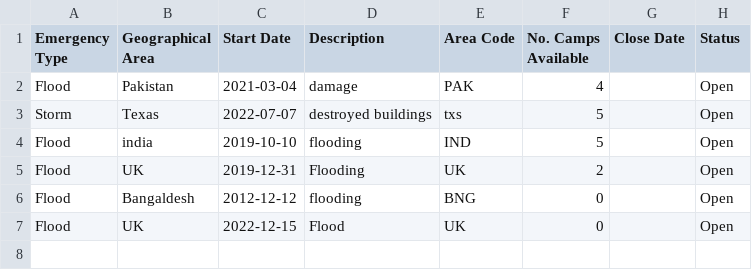
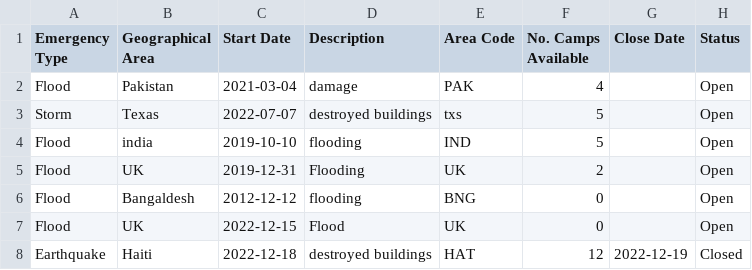
Before and after one commit to MinhazH99/introprogramming, a CSV file: EmergencyPlans.csv, drawn as a sheet; the diff names each change by its address in the sheet, - before the commit and + after, or states it on an @@ line.

```diff
--- a/EmergencyPlans.csv
+++ b/EmergencyPlans.csv
+row 8: Earthquake | Haiti | 2022-12-18 | destroyed buildings | HAT | 12 | 2022-12-19 | Closed
```
Also changed, not shown: CampDetails.csv, report.csv, 2 other files.
